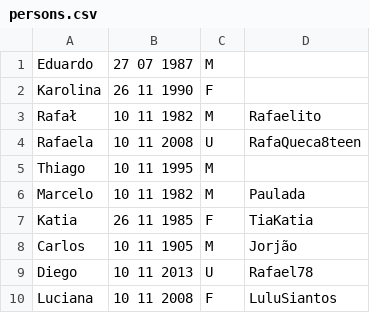
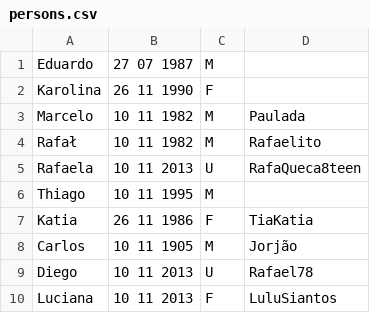
Before and after one commit to eduradohe/java-recycling, a CSV file: src/edu/plural/learn/util/persons.csv, drawn as a sheet.

Commit message:
List of changes:
- changed Inner Class AgeCalculator name to AgeAggregator
- removed field age from Person class
- created calculateAge private method at Person class to be called from getAge method in order to simulate previous age field behavior
- created JavaDoc for gender enumerator lookup methods
- changed data in CSV file

```diff
--- a/src/edu/plural/learn/util/persons.csv
+++ b/src/edu/plural/learn/util/persons.csv
@@ -2,9 +2,9 @@ Eduardo,27 07 1987,M
 Karolina,26 11 1990,F
+Marcelo,10 11 1982,M,Paulada
 Rafał,10 11 1982,M,Rafaelito
-Rafaela,10 11 2008,U,RafaQueca8teen
+Rafaela,10 11 2013,U,RafaQueca8teen
 Thiago,10 11 1995,M
-Marcelo,10 11 1982,M,Paulada
-Katia,26 11 1985,F,TiaKatia
+Katia,26 11 1986,F,TiaKatia
 Carlos,10 11 1905,M,Jorjão
 Diego,10 11 2013,U,Rafael78
-Luciana,10 11 2008,F,LuluSiantos
+Luciana,10 11 2013,F,LuluSiantos
```
Also changed, not shown: 4 other files.
